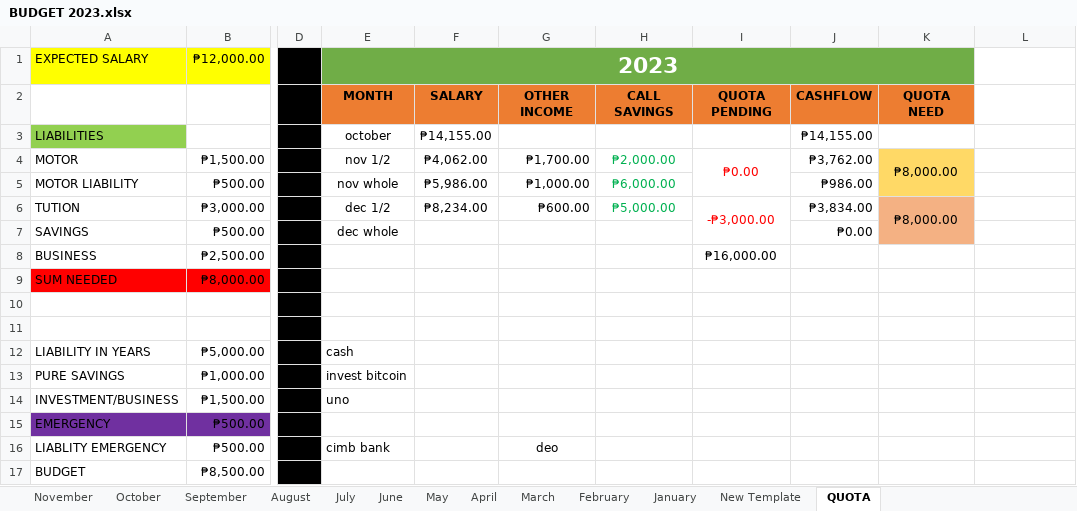
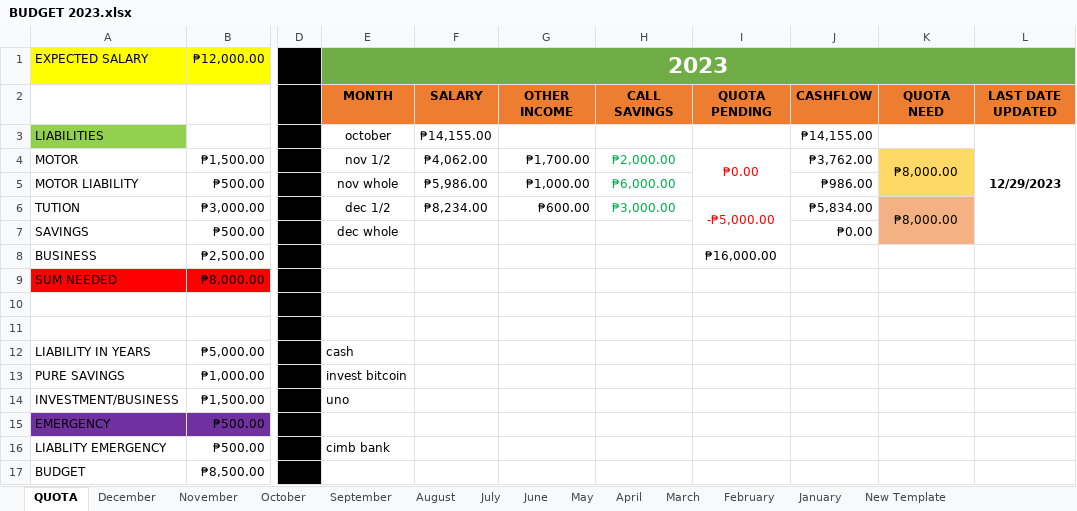
Before and after one commit to prntgab/Documentation, an Excel workbook: PERSONAL BUSINESS/BUDGET 2023.xlsx, sheet QUOTA, drawn as a sheet; only a part is shown, gaps mark what is left out; values as stored, in another font and other column widths than the file's, no borders; the diff names each change by its address in the sheet, - before the commit and + after, or states it on an @@ line.

```diff
--- a/PERSONAL BUSINESS/BUDGET 2023.xlsx (sheet QUOTA)
+++ b/PERSONAL BUSINESS/BUDGET 2023.xlsx (sheet QUOTA)
+sheet tab: December
@@ sheet tab order changed: QUOTA | December | November | October | September | August | July | June | May | April | March | February | January | New Template @@
-E1:K1 merged
+E1:L1 merged
-L1 fill: none
+L1 fill: #70AD47
-L2: (empty)
+L2: LAST DATE UPDATED
-L2 fill: none
+L2 fill: #ED7D31
-L3: (empty)
+L3: 12/29/2023
+L3:L7 merged
-H6: ₱5,000.00
+H6: ₱3,000.00
-I6: -₱3,000.00
+I6: -₱5,000.00
-J6: ₱3,834.00
+J6: ₱5,834.00
-G16: deo
+G16: (empty)
```
Also changed, not shown: sheet November.
